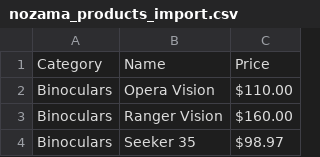
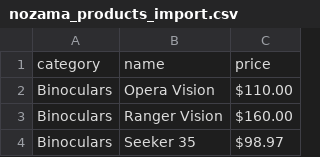
Before and after one commit to aliciapflaumer/project-3-ecommerce-api, a CSV file: app/data/nozama_products_import.csv, drawn as a sheet; only a part is shown; removed rows and columns are numbered as before the commit, all else as after; the diff names each change by its address in the sheet, - before the commit and + after, or states it on an @@ line.

Commit message:
Edits headers on dummy data csv

```diff
--- a/app/data/nozama_products_import.csv
+++ b/app/data/nozama_products_import.csv
-row 1: Category | Name | Price
+row 1: category | name | price
```
